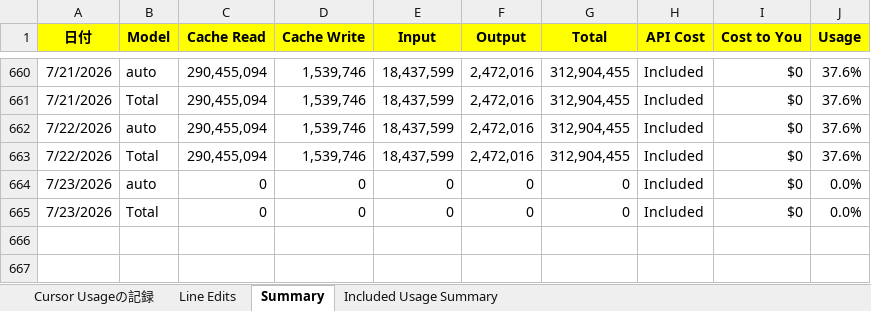
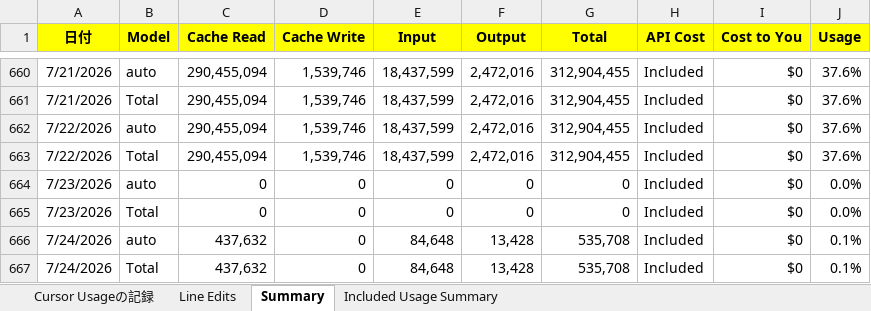
Before and after one commit to KenichiroArai/cursor-usage, an Excel workbook: public/data/record.xlsx, sheet Summary, drawn as a sheet; only a part is shown, gaps mark what is left out; values as stored, in another font and other column widths than the file's, no borders; the diff names each change by its address in the sheet, - before the commit and + after, or states it on an @@ line.

Commit message:
記録の更新

```diff
--- a/public/data/record.xlsx (sheet Summary)
+++ b/public/data/record.xlsx (sheet Summary)
+row 666: 7/24/2026 | auto | 437,632 | 0 | 84,648 | 13,428 | 535,708 | Included | $0 | 0.1%
+row 667: 7/24/2026 | Total | 437,632 | 0 | 84,648 | 13,428 | 535,708 | Included | $0 | 0.1%
```
Also changed, not shown: sheet Line Edits.
